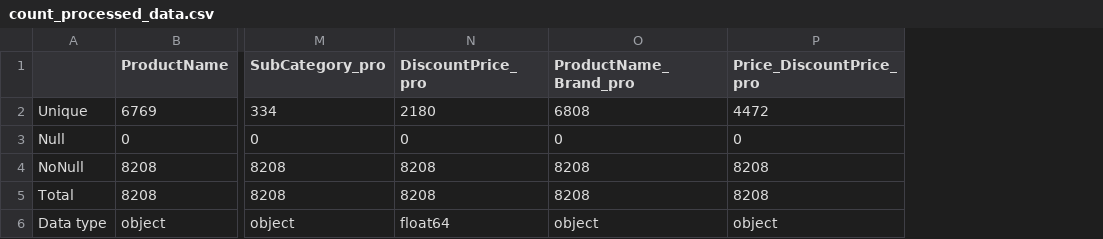
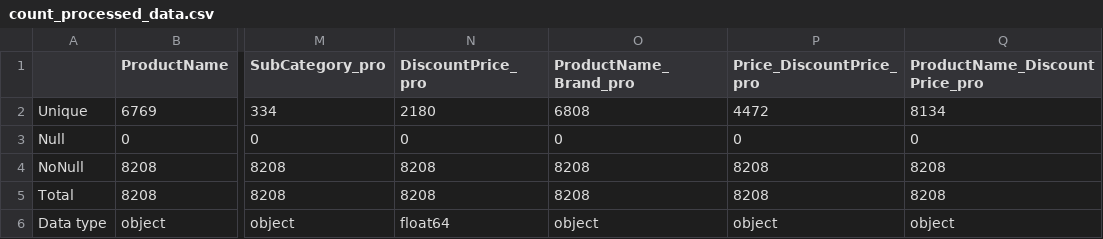
Before and after one commit to tecnomod-um/EvaluationGraphAlignmentMethods, a CSV file: BigBasketProducts/SourceFiles/count_processed_data.csv, drawn as a sheet; only a part is shown, gaps mark what is left out; the diff names each change by its address in the sheet, - before the commit and + after, or states it on an @@ line.

```diff
--- a/BigBasketProducts/SourceFiles/count_processed_data.csv
+++ b/BigBasketProducts/SourceFiles/count_processed_data.csv
+column Q (ProductName_DiscountPrice_pro), rows 2-6: 8134 | 0 | 8208 | 8208 | object
```
Also changed, not shown: BigBasketProducts/SourceFiles/card_processed_data.csv, 17 other files.
